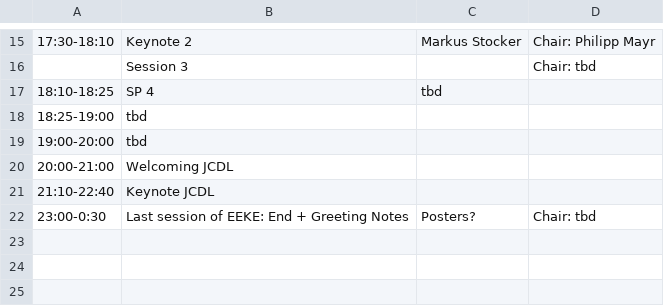
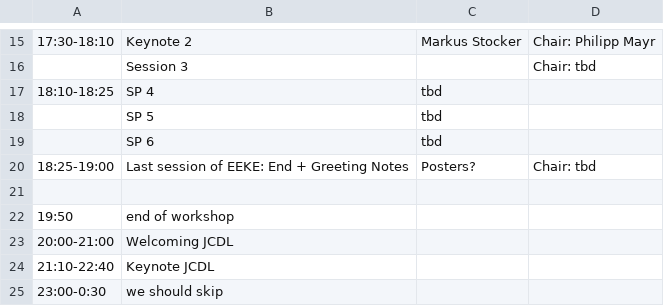
Before and after one commit to EEKE2020/EEKE2020.github.io, a CSV file: program.csv, drawn as a sheet; only a part is shown, gaps mark what is left out.

Commit message:
program draft

```diff
--- a/program.csv
+++ b/program.csv
@@ -17,6 +17,9 @@
 18:10-18:25;SP 4;tbd;
-18:25-19:00;tbd;;
-19:00-20:00;tbd;;
+;SP 5;tbd;
+;SP 6;tbd;
+18:25-19:00;Last session of EEKE: End + Greeting Notes;Posters?;Chair: tbd
+;;;
+19:50;end of workshop;;
 20:00-21:00;Welcoming JCDL;;
 21:10-22:40;Keynote JCDL;;
-23:00-0:30;Last session of EEKE: End + Greeting Notes;Posters?;Chair: tbd
+23:00-0:30;we should skip;;
```
Also changed, not shown: 2 other files.
